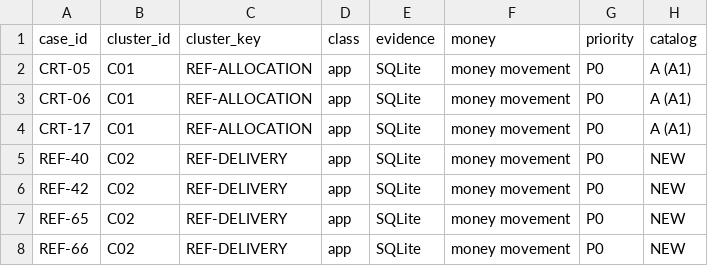
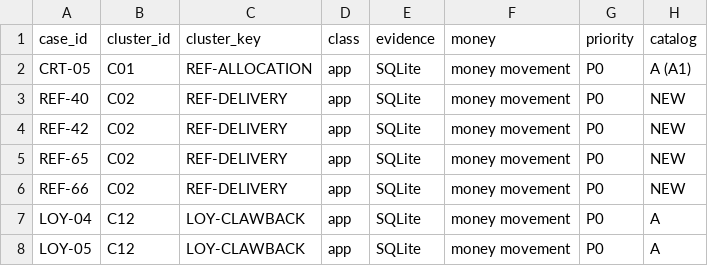
Before and after one commit to aminebarcelon28-bit/mobi-pos, a CSV file: e2e-tests/FAIL-CLUSTERS.csv, drawn as a sheet; only a part is shown; the shorter side is filled out with more unchanged rows.

```diff
--- a/e2e-tests/FAIL-CLUSTERS.csv
+++ b/e2e-tests/FAIL-CLUSTERS.csv
@@ -2,4 +2,2 @@ case_id,cluster_id,cluster_key,class,evidence,money,priority,catalog
 CRT-05,C01,REF-ALLOCATION,app,SQLite,money movement,P0,A (A1)
-CRT-06,C01,REF-ALLOCATION,app,SQLite,money movement,P0,A (A1)
-CRT-17,C01,REF-ALLOCATION,app,SQLite,money movement,P0,A (A1)
 REF-40,C02,REF-DELIVERY,app,SQLite,money movement,P0,NEW
```
Also changed, not shown: e2e-tests/CASE_INDEX.csv, 3 other files.
